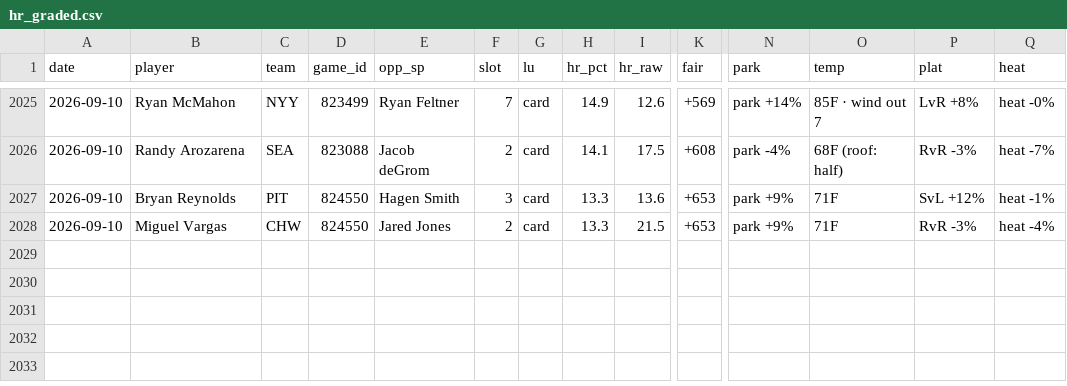
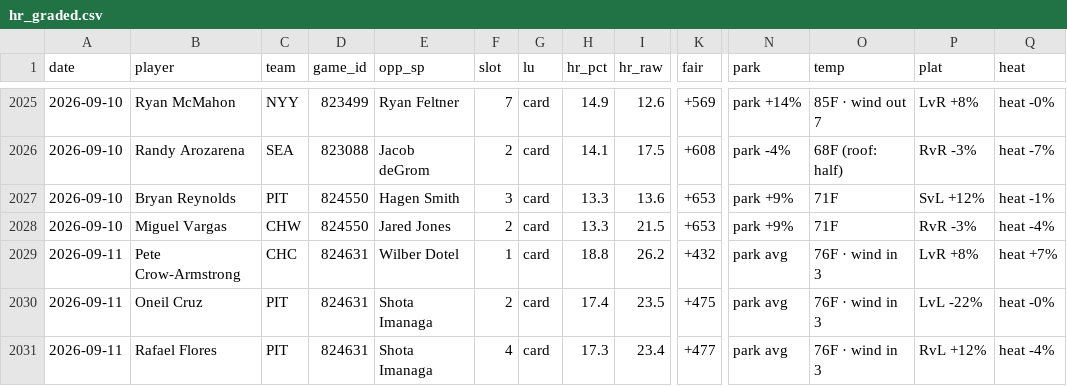
Before and after one commit to CheeseDagg/MLBTool, a CSV file: mlb/data/hr_graded.csv, drawn as a sheet; only a part is shown, gaps mark what is left out; rows hold the shown columns only; the diff names each change by its address in the sheet, - before the commit and + after, or states it on an @@ line.

```diff
--- a/mlb/data/hr_graded.csv
+++ b/mlb/data/hr_graded.csv
+row 2029: 2026-09-11 | Pete Crow-Armstrong | CHC | 824631 | Wilber Dotel | 1 | card | 18.8 | 26.2 | +432 | park avg | 76F · wind in 3 | LvR +8% | heat +7%
+row 2030: 2026-09-11 | Oneil Cruz | PIT | 824631 | Shota Imanaga | 2 | card | 17.4 | 23.5 | +475 | park avg | 76F · wind in 3 | LvL -22% | heat -0%
+row 2031: 2026-09-11 | Rafael Flores | PIT | 824631 | Shota Imanaga | 4 | card | 17.3 | 23.4 | +477 | park avg | 76F · wind in 3 | RvL +12% | heat -4%
```
Also changed, not shown: mlb/data/game_starters.csv, mlb/data/hr_predictions.csv, 3 other files.
